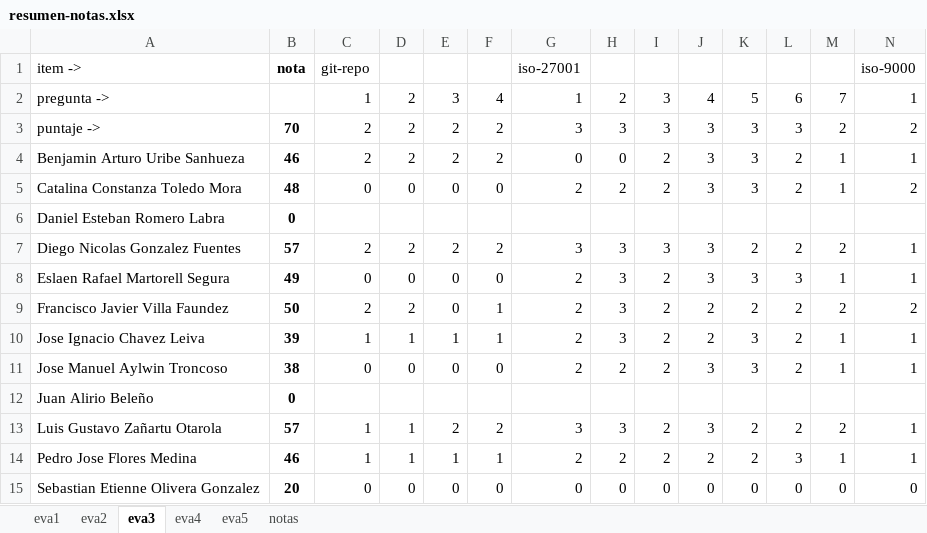
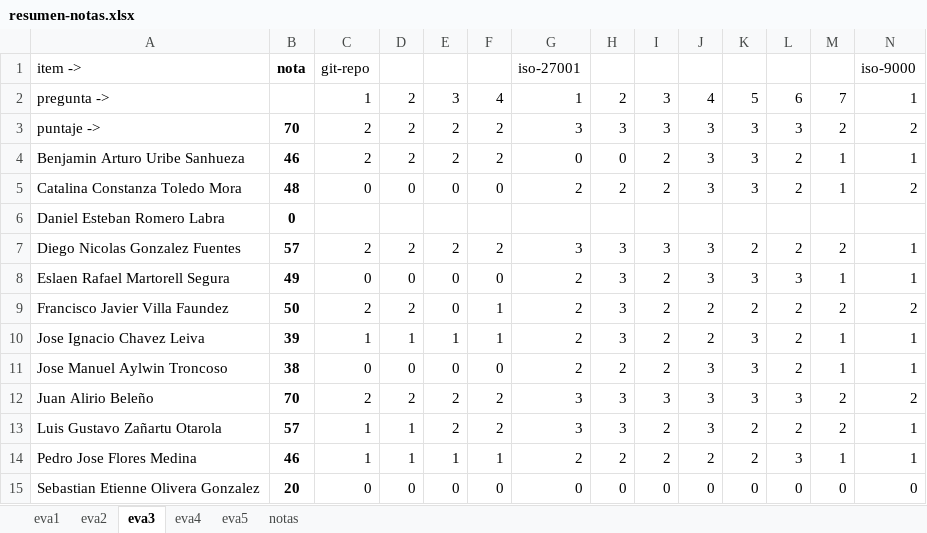
Before and after one commit to cdvelop/secure-programming, an Excel workbook: resumen-notas.xlsx, sheet eva3, drawn as a sheet; only a part is shown; values as stored, in another font and other column widths than the file's, no borders; charts and pictures not drawn; removed rows and columns are numbered as before the commit, all else as after; rows hold the shown columns only; the diff names each change by its address in the sheet, - before the commit and + after, or states it on an @@ line.

```diff
--- a/resumen-notas.xlsx (sheet eva3)
+++ b/resumen-notas.xlsx (sheet eva3)
-row 12: Juan Alirio Beleño | 0
+row 12: Juan Alirio Beleño | 70 | 2 | 2 | 2 | 2 | 3 | 3 | 3 | 3 | 3 | 3 | 2 | 2
```
Also changed, not shown: sheet eva4, sheet notas.
